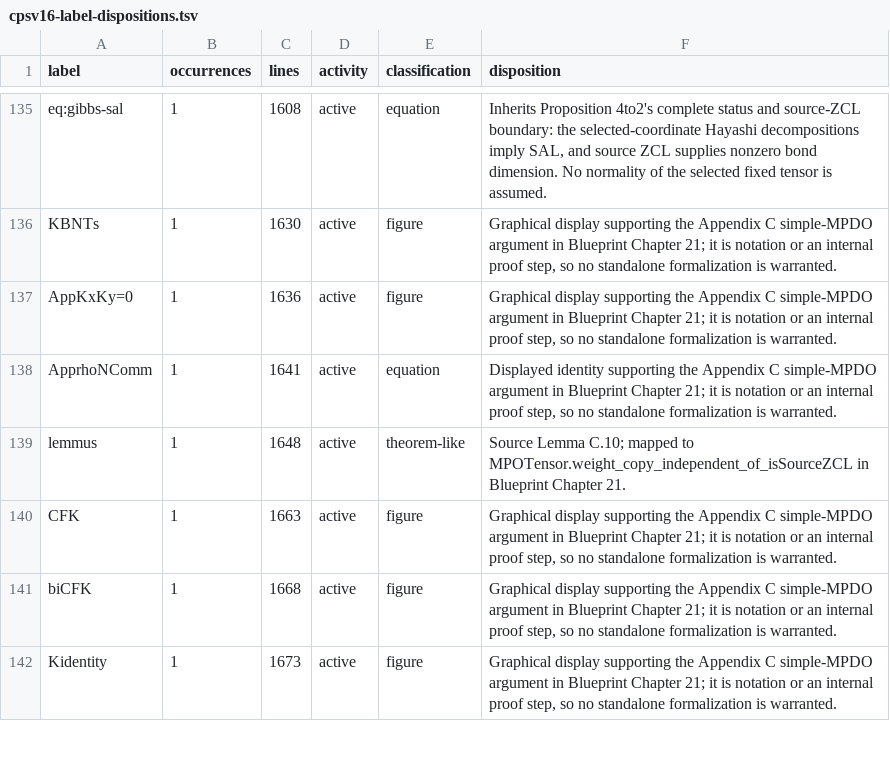
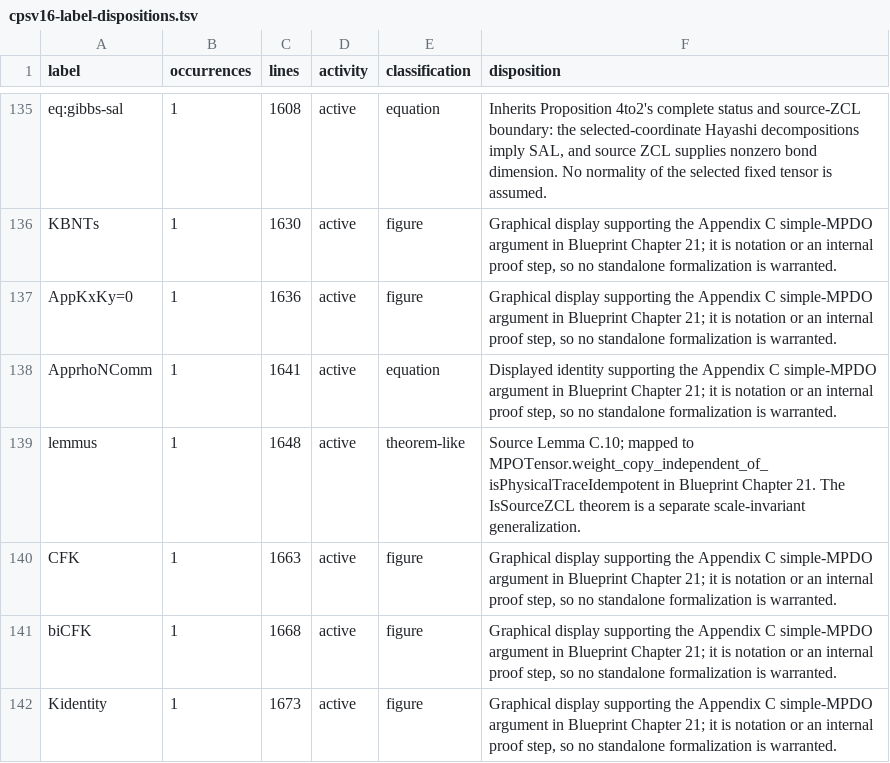
Before and after one commit to LionSR/TNLean, a TSV file: docs/audits/data/cpsv16-label-dispositions.tsv, drawn as a sheet; only a part is shown, gaps mark what is left out.

Commit message:
fix(mpdo): link literal ZCL copy independence

```diff
--- a/docs/audits/data/cpsv16-label-dispositions.tsv
+++ b/docs/audits/data/cpsv16-label-dispositions.tsv
@@ -138,3 +138,3 @@ AppKxKy=0	1	1636	active	figure	Graphical display supporting the Appendix C simpl
 ApprhoNComm	1	1641	active	equation	Displayed identity supporting the Appendix C simple-MPDO argument in Blueprint Chapter 21; it is notation or an internal proof step, so no standalone formalization is warranted.
-lemmus	1	1648	active	theorem-like	Source Lemma C.10; mapped to MPOTensor.weight_copy_independent_of_isSourceZCL in Blueprint Chapter 21.
+lemmus	1	1648	active	theorem-like	Source Lemma C.10; mapped to MPOTensor.weight_copy_independent_of_isPhysicalTraceIdempotent in Blueprint Chapter 21. The IsSourceZCL theorem is a separate scale-invariant generalization.
 CFK	1	1663	active	figure	Graphical display supporting the Appendix C simple-MPDO argument in Blueprint Chapter 21; it is notation or an internal proof step, so no standalone formalization is warranted.
```
Also changed, not shown: 7 other files.
